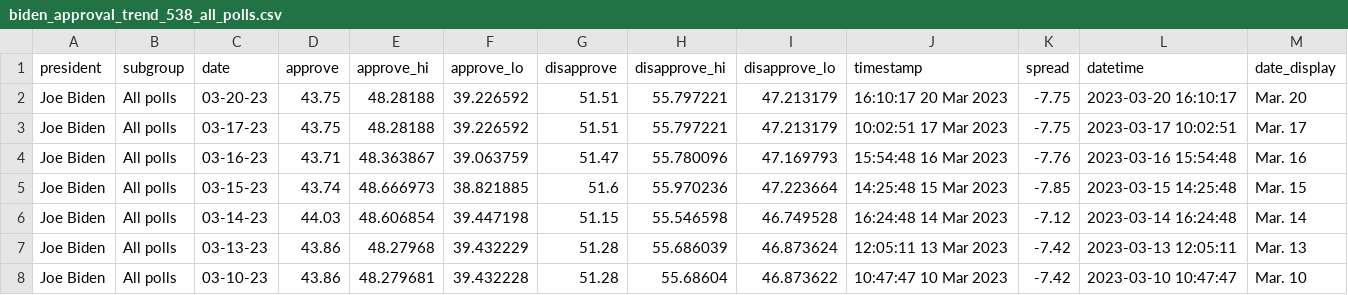
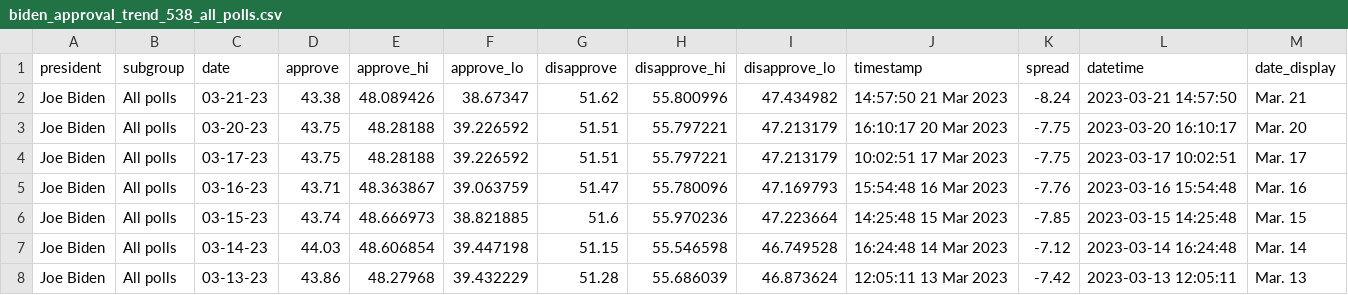
Before and after one commit to stiles/biden-polls, a CSV file: data/processed/biden_approval_trend_538_all_polls.csv, drawn as a sheet; only a part is shown; the shorter side is filled out with more unchanged rows.

```diff
--- a/data/processed/biden_approval_trend_538_all_polls.csv
+++ b/data/processed/biden_approval_trend_538_all_polls.csv
@@ -1,2 +1,3 @@
 president,subgroup,date,approve,approve_hi,approve_lo,disapprove,disapprove_hi,disapprove_lo,timestamp,spread,datetime,date_display
+Joe Biden,All polls,03-21-23,43.38,48.089426,38.67347,51.62,55.800996,47.434982,14:57:50 21 Mar 2023,-8.24,2023-03-21 14:57:50,Mar. 21
 Joe Biden,All polls,03-20-23,43.75,48.28188,39.226592,51.51,55.797221,47.213179,16:10:17 20 Mar 2023,-7.75,2023-03-20 16:10:17,Mar. 20
```
Also changed, not shown: data/processed/biden_approval_trend_538_adults.csv, data/processed/biden_approval_trend_538_latest_adults.csv, 3 other files.
